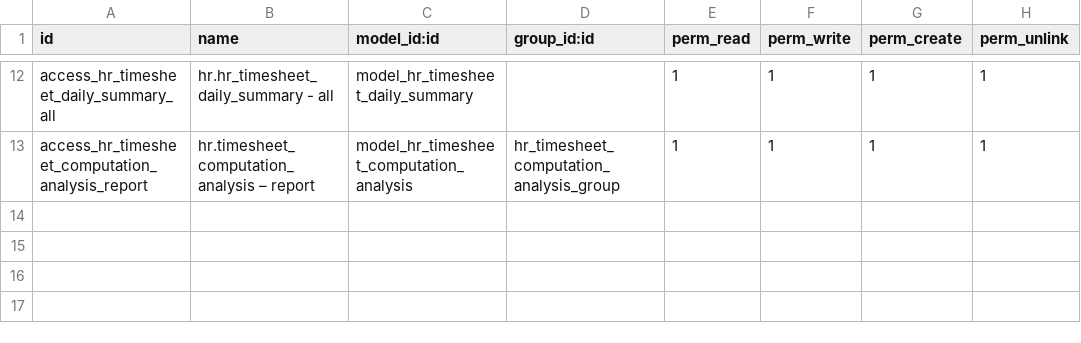
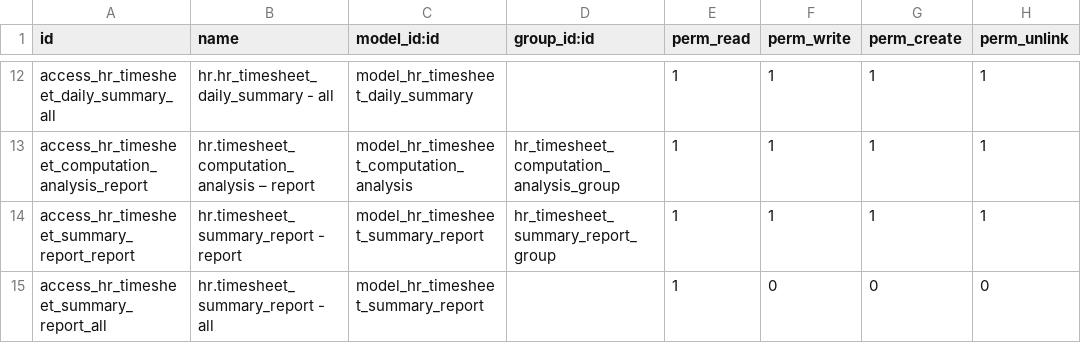
Before and after one commit to open-synergy/opnsynid-hr-timesheet, a CSV file: ssi_timesheet/security/ir.model.access.csv, drawn as a sheet; only a part is shown, gaps mark what is left out.

```diff
--- a/ssi_timesheet/security/ir.model.access.csv
+++ b/ssi_timesheet/security/ir.model.access.csv
@@ -13 +13,3 @@ access_hr_timesheet_daily_summary_all,hr.hr_timesheet_daily_summary - all,model_
 access_hr_timesheet_computation_analysis_report,hr.timesheet_computation_analysis – report,model_hr_timesheet_computation_analysis,hr_timesheet_computation_analysis_group,1,1,1,1
+access_hr_timesheet_summary_report_report,hr.timesheet_summary_report - report,model_hr_timesheet_summary_report,hr_timesheet_summary_report_group,1,1,1,1
+access_hr_timesheet_summary_report_all,hr.timesheet_summary_report - all,model_hr_timesheet_summary_report,,1,0,0,0
```
Also changed, not shown: 10 other files.
